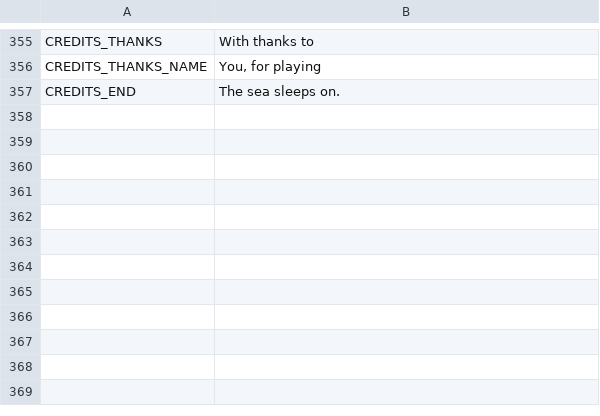
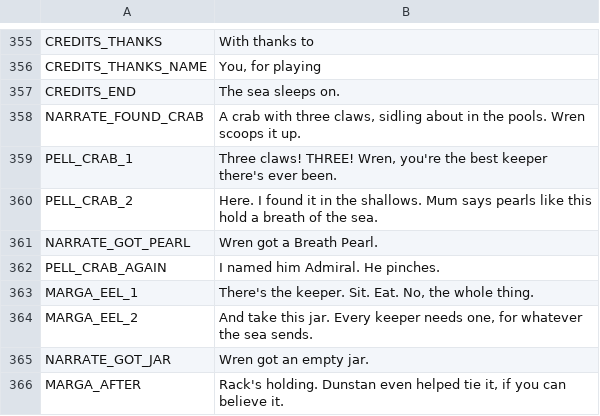
Before and after one commit to ashciraulo/Leviathan, a CSV file: locale/strings.csv, drawn as a sheet; only a part is shown, gaps mark what is left out; the diff names each change by its address in the sheet, - before the commit and + after, or states it on an @@ line.

```diff
--- a/locale/strings.csv
+++ b/locale/strings.csv
+row 358: NARRATE_FOUND_CRAB | A crab with three claws, sidling about in the pools. Wren scoops it up.
+row 359: PELL_CRAB_1 | Three claws! THREE! Wren, you're the best keeper there's ever been.
+row 360: PELL_CRAB_2 | Here. I found it in the shallows. Mum says pearls like this hold a breath of the sea.
+row 361: NARRATE_GOT_PEARL | Wren got a Breath Pearl.
+row 362: PELL_CRAB_AGAIN | I named him Admiral. He pinches.
+row 363: MARGA_EEL_1 | There's the keeper. Sit. Eat. No, the whole thing.
+row 364: MARGA_EEL_2 | And take this jar. Every keeper needs one, for whatever the sea sends.
+row 365: NARRATE_GOT_JAR | Wren got an empty jar.
+row 366: MARGA_AFTER | Rack's holding. Dunstan even helped tie it, if you can believe it.
```
Also changed, not shown: 7 other files.
